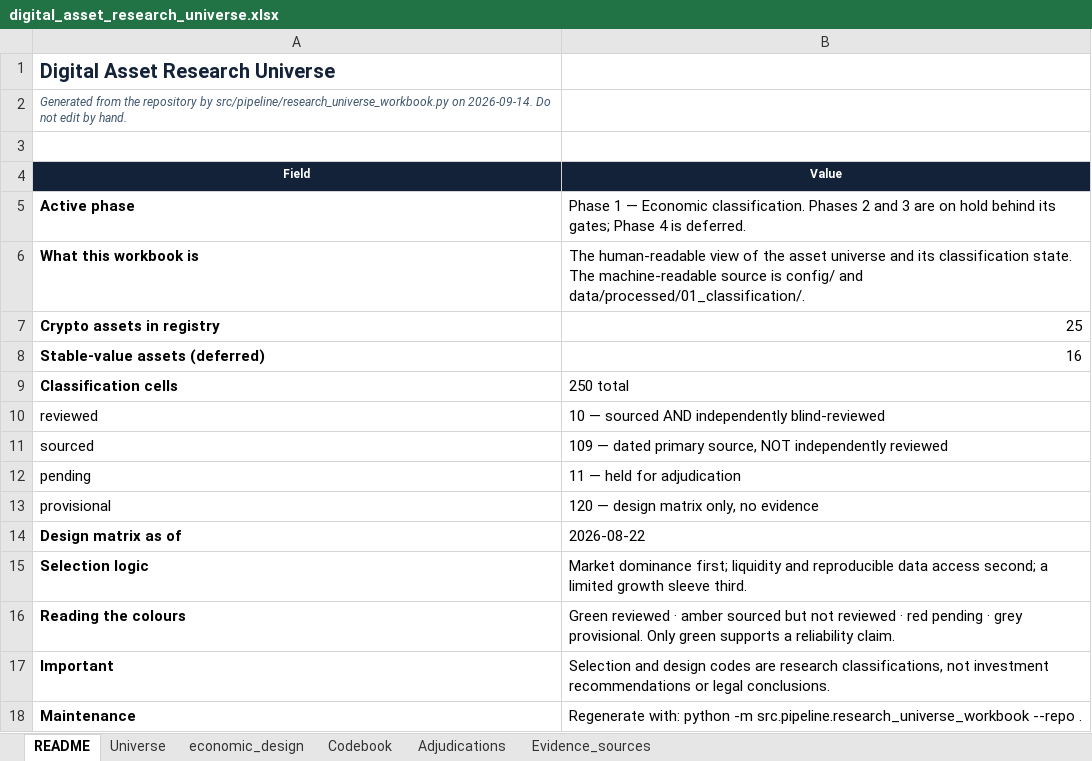
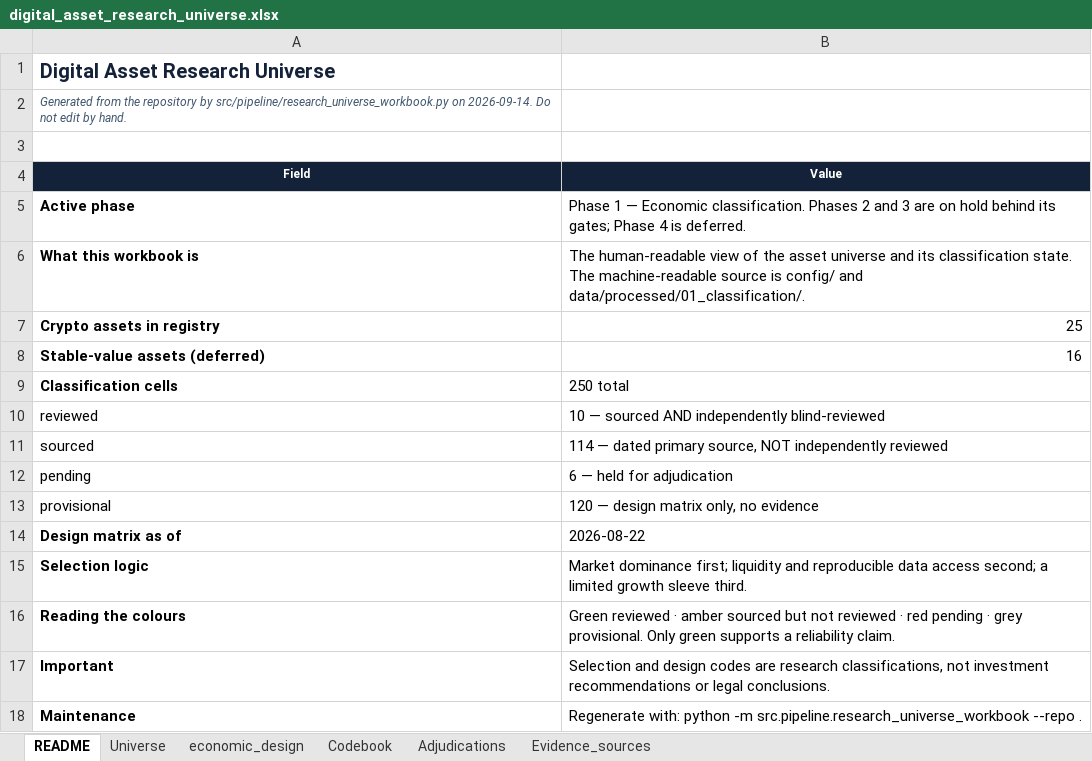
Before and after one commit to Sidziesama/DigitalAssetsCryptocurrencyValuation, an Excel workbook: data/reference/digital_asset_research_universe.xlsx, sheet README, drawn as a sheet; values as stored, in another font and other column widths than the file's, no borders; the diff names each change by its address in the sheet, - before the commit and + after, or states it on an @@ line.

```diff
--- a/data/reference/digital_asset_research_universe.xlsx (sheet README)
+++ b/data/reference/digital_asset_research_universe.xlsx (sheet README)
-B11 (Value): 109 — dated…
+B11 (Value): 114 — dated…
-B12 (Value): 11 — held for adjudication
+B12 (Value): 6 — held for adjudication
```
Also changed, not shown: sheet Evidence_sources, sheet economic_design, sheet Universe, 13 other files.
